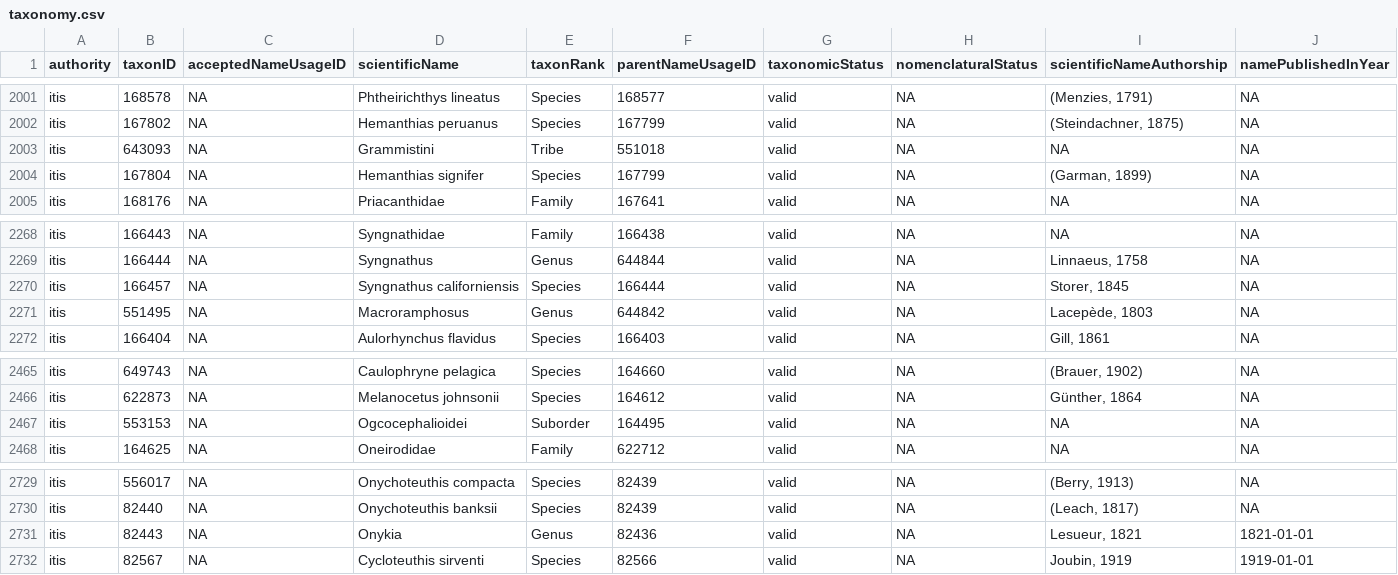
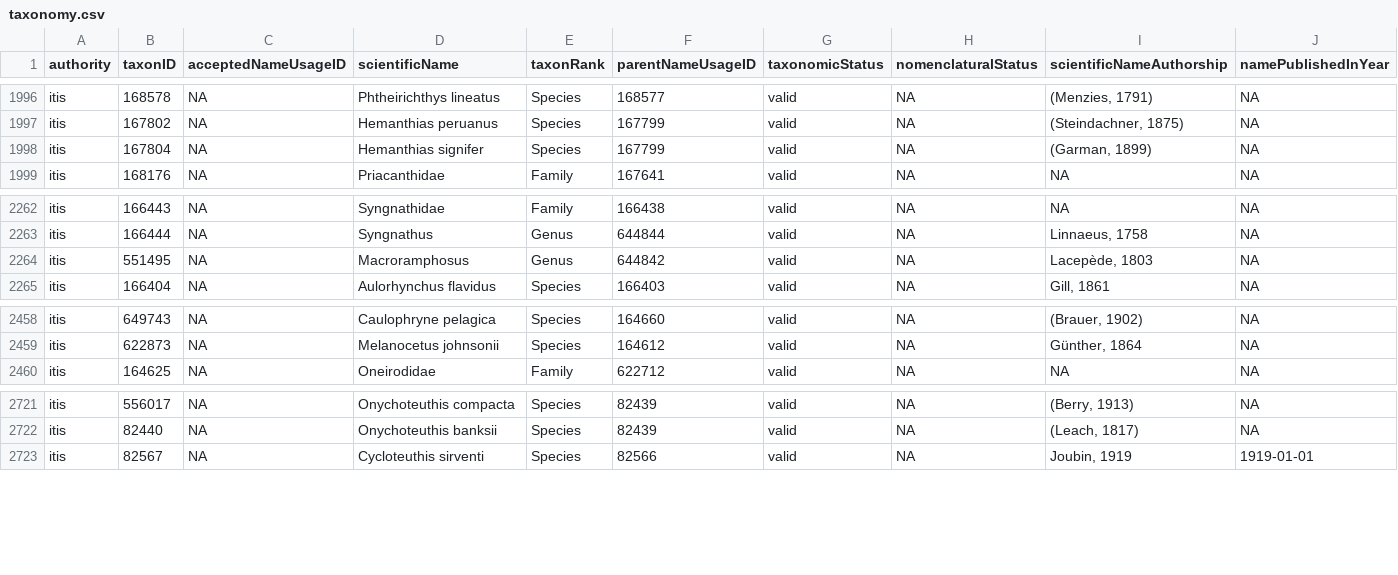
Before and after one commit to CalCOFI/int-app, a CSV file: data/taxonomy.csv, drawn as a sheet; only a part is shown, gaps mark what is left out; the diff covers the shown part only; the diff names each change by its address in the sheet, - before the commit and + after, or states it on an @@ line.

```diff
--- a/data/taxonomy.csv
+++ b/data/taxonomy.csv
-row 2003: itis | 643093 | NA | Grammistini | Tribe | 551018 | valid | NA | NA | NA
-row 2270: itis | 166457 | NA | Syngnathus californiensis | Species | 166444 | valid | NA | Storer, 1845 | NA
-row 2467: itis | 553153 | NA | Ogcocephalioidei | Suborder | 164495 | valid | NA | NA | NA
-row 2731: itis | 82443 | NA | Onykia | Genus | 82436 | valid | NA | Lesueur, 1821 | 1821-01-01
```
Also changed, not shown: 5 removed rows elsewhere in this file, data/species.csv, 2 other files.
